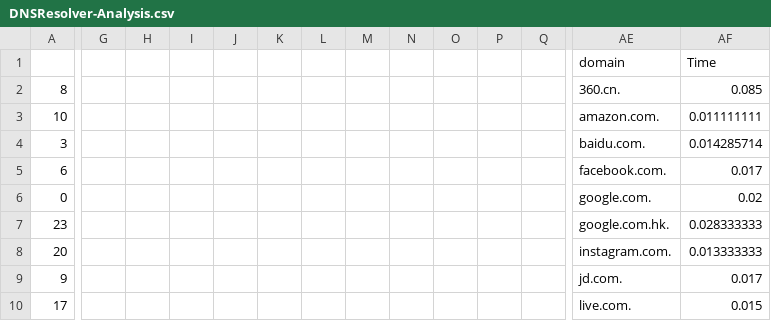
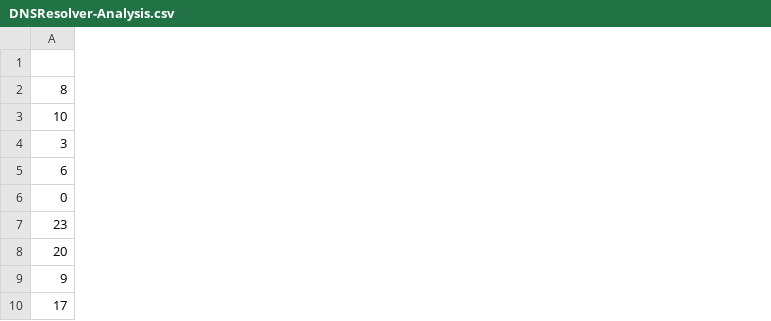
Before and after one commit to Kalpan13/DNS-Resolver, a CSV file: DNSResolver-Analysis.csv, drawn as a sheet; only a part is shown, gaps mark what is left out; the diff covers the shown part only; the diff names each change by its address in the sheet, - before the commit and + after, or states it on an @@ line.

```diff
--- a/DNSResolver-Analysis.csv
+++ b/DNSResolver-Analysis.csv
-column G, empty
-column H, empty
-column I, empty
-column J, empty
-column K, empty
-column L, empty
-column M, empty
-column N, empty
-column O, empty
-column P, empty
-column Q, empty
-column AE (domain), rows 2-10: 360.cn. | amazon.com. | baidu.com. | facebook.com. | google.com. | google.com.hk. | instagram.com. | jd.com. | live.com.
-column AF (Time), rows 2-10: 0.085 | 0.011111111 | 0.014285714 | 0.017 | 0.02 | 0.028333333 | 0.013333333 | 0.017 | 0.015
```
Also changed, not shown: 13 removed columns elsewhere in this file, 20 other files.
